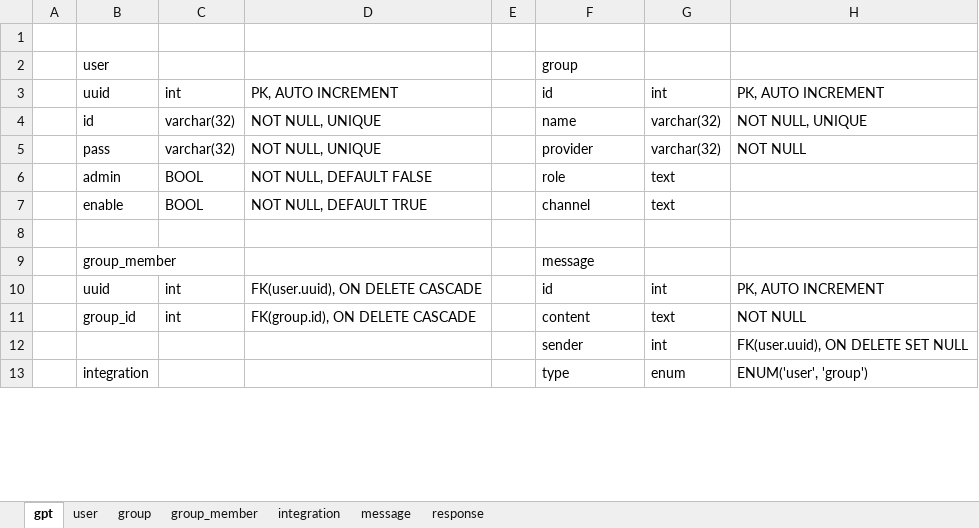
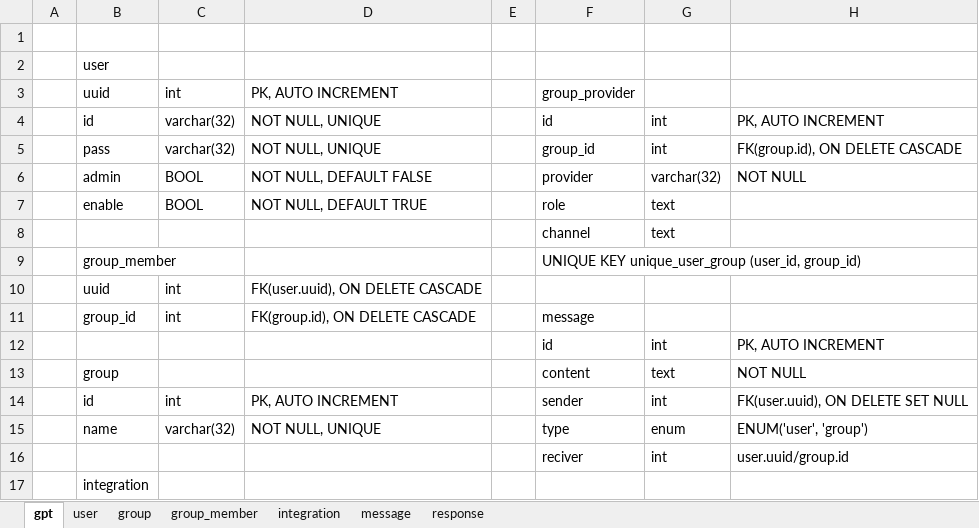
Before and after one commit to PrivateEyeZero/GraduationResearch, an Excel workbook: db.xlsx, sheet gpt, drawn as a sheet; only a part is shown; values as stored, in another font and other column widths than the file's, no borders; removed rows and columns are numbered as before the commit, all else as after; the diff covers the shown part only; the diff names each change by its address in the sheet, - before the commit and + after, or states it on an @@ line.

```diff
--- a/db.xlsx (sheet gpt)
+++ b/db.xlsx (sheet gpt)
-F2: group
+F2: (empty)
+row 3:  | uuid | int | PK, AUTO INCREMENT |  | group_provider
-B4: uuid
+B4: id
-C4: int
+C4: varchar(32)
-D4: PK, AUTO INCREMENT
+D4: NOT NULL, UNIQUE
-row 4:  | id | varchar(32) | NOT NULL, UNIQUE |  | name | varchar(32) | NOT NULL, UNIQUE
-F5: provider
+F5: group_id
-G5: varchar(32)
+G5: int
-H5: NOT NULL
+H5: FK(group.id), ON DELETE CASCADE
-F6: role
+F6: provider
-G6: text
+G6: varchar(32)
-H6: (empty)
+H6: NOT NULL
-F7: channel
+F7: role
-row 8: (empty)
+row 8:  |  |  |  |  | channel | text
-F9: message
+F9: UNIQUE KEY unique_user_group (user_id, group_id)
-F10: id
+F10: (empty)
-G10: int
+G10: (empty)
-H10: PK, AUTO INCREMENT
+H10: (empty)
+row 11:  | group_id | int | FK(group.id), ON DELETE CASCADE |  | message
+row 12:  |  |  |  |  | id | int | PK, AUTO INCREMENT
-B13: group_id
+B13: group
-C13: int
+C13: (empty)
-D13: FK(group.id), ON DELETE CASCADE
+D13: (empty)
-B14: (empty)
+B14: id
-C14: (empty)
+C14: int
-D14: (empty)
+D14: PK, AUTO INCREMENT
-B15: integration
+B15: name
-C15: (empty)
+C15: varchar(32)
-D15: (empty)
+D15: NOT NULL, UNIQUE
+row 16:  |  |  |  |  | reciver | int | user.uuid/group.id
+row 17:  | integration
```
Also changed, not shown: 2 removed rows, 9 edited cells and merged cells elsewhere in this sheet, 4 other files.
